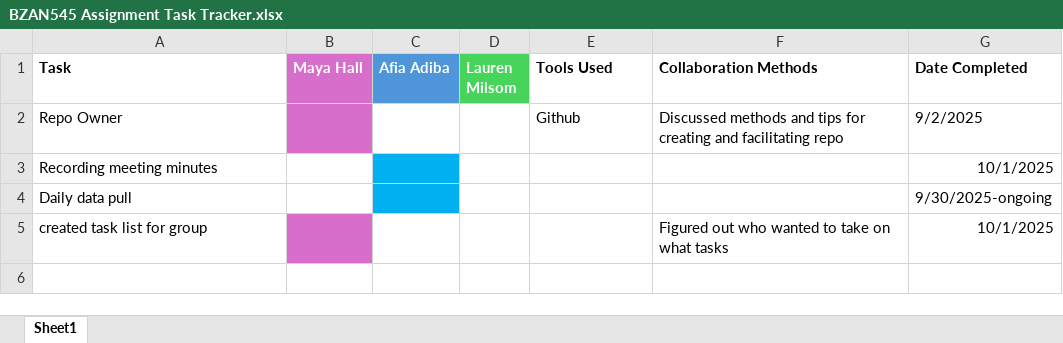
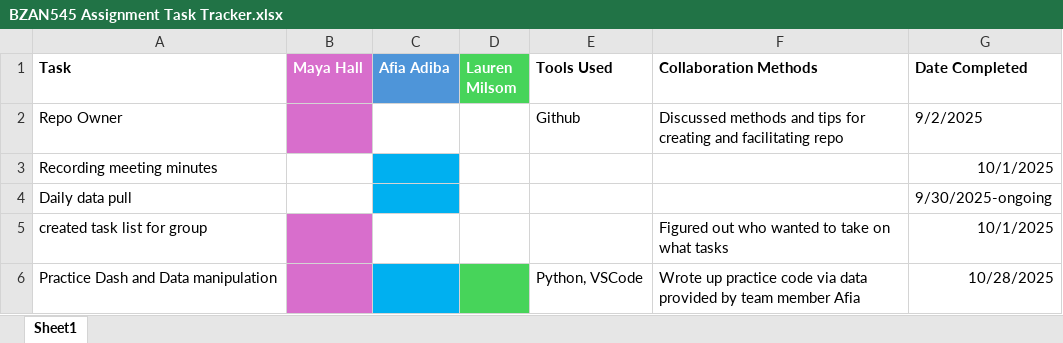
Before and after one commit to mayahall711/BZAN545Group, an Excel workbook: BZAN545 Assignment Task Tracker.xlsx, sheet Sheet1, drawn as a sheet; values as stored, in another font and other column widths than the file's, no borders; the diff names each change by its address in the sheet, - before the commit and + after, or states it on an @@ line.

Commit message:
Tasks 10/28/25

```diff
--- a/BZAN545 Assignment Task Tracker.xlsx (sheet Sheet1)
+++ b/BZAN545 Assignment Task Tracker.xlsx (sheet Sheet1)
+row 6: Practice Dash and Data manipulation |  |  |  | Python, VSCode | Wrote up practice code via data provided by team member Afia | 10/28/2025
```
